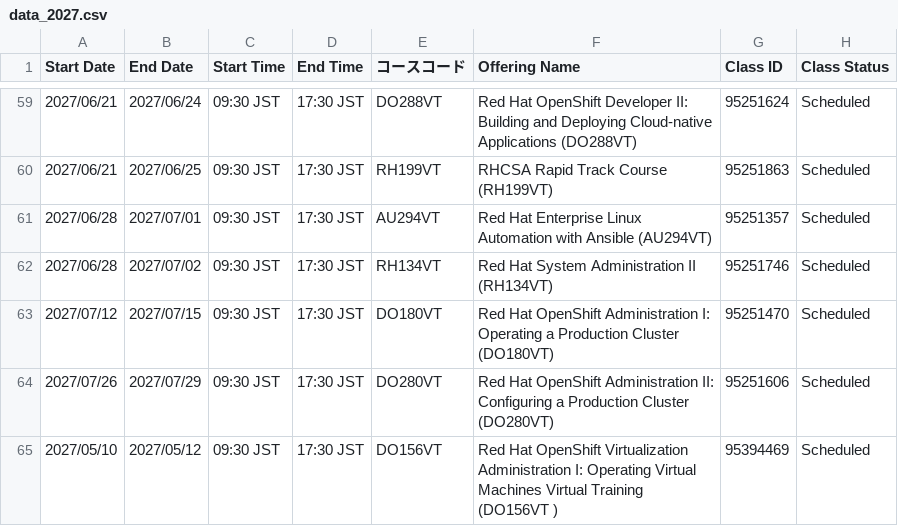
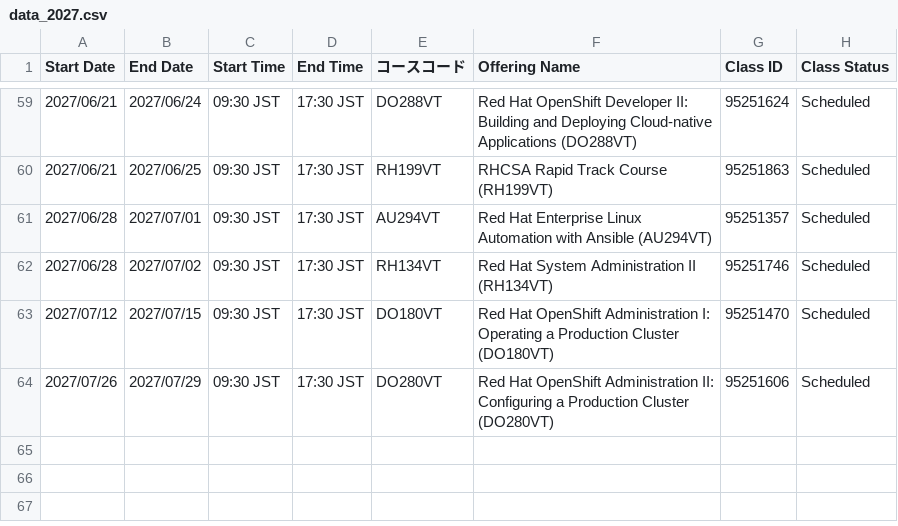
Before and after one commit to Lab8010/redhat-training-schedule, a CSV file: docs/data_2027.csv, drawn as a sheet; only a part is shown, gaps mark what is left out; the diff names each change by its address in the sheet, - before the commit and + after, or states it on an @@ line.

Commit message:
chore(schedule): update data.csv from ClassOutlook export (2026-11-06 12:27)

```diff
--- a/docs/data_2027.csv
+++ b/docs/data_2027.csv
-row 65: 2027/05/10 | 2027/05/12 | 09:30 JST | 17:30 JST | DO156VT | Red Hat OpenShift Virtualization Administration I: Operating Virtual Machines Virtual Training (DO156VT ) | 95394469 | Scheduled
```
